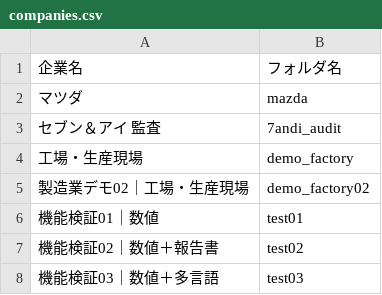
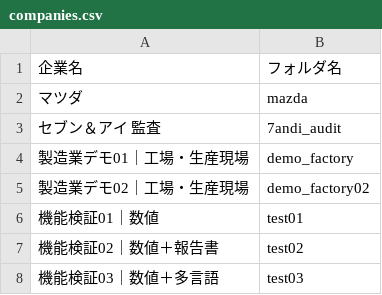
Before and after one commit to ksea134/decision-intelligence-platform, a CSV file: data/companies.csv, drawn as a sheet.

```diff
--- a/data/companies.csv
+++ b/data/companies.csv
@@ -3,3 +3,3 @@
 セブン＆アイ 監査,7andi_audit
-工場・生産現場,demo_factory
+製造業デモ01｜工場・生産現場,demo_factory
 製造業デモ02｜工場・生産現場,demo_factory02
```
Also changed, not shown: 10 other files.
